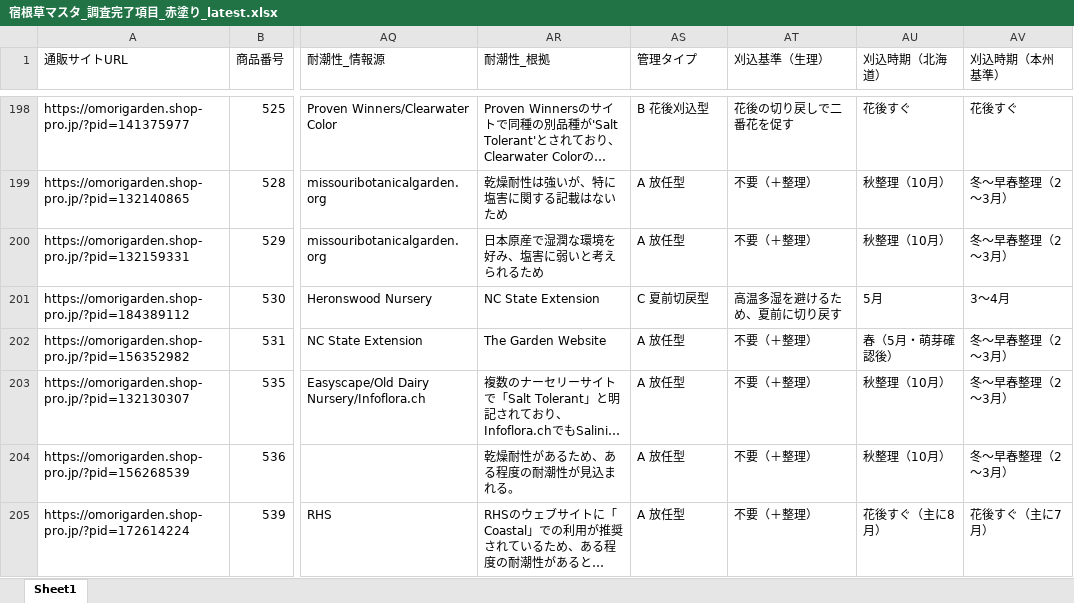
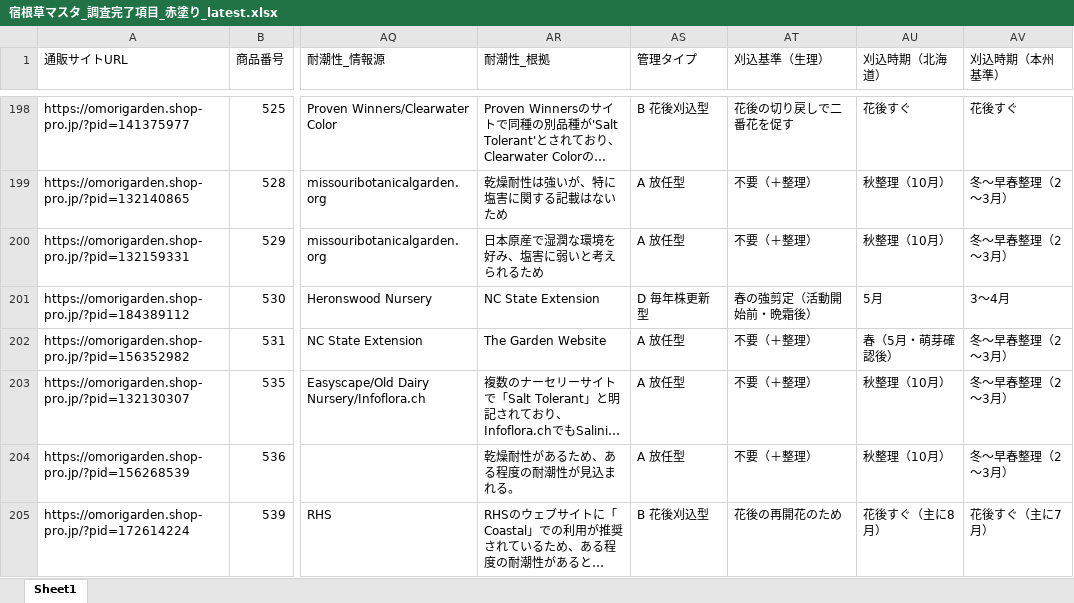
Before and after one commit to omorigarden2421-hash/sukkongrass-app, an Excel workbook: data-validation/_autopilot/宿根草マスタ_調査完了項目_赤塗り_latest.xlsx, sheet Sheet1, drawn as a sheet; only a part is shown, gaps mark what is left out; long unchanged cells end in …; values as stored, in another font and other column widths than the file's, no cell formats; the diff covers the shown part only; the diff names each change by its address in the sheet, - before the commit and + after, or states it on an @@ line.

```diff
--- a/data-validation/_autopilot/宿根草マスタ_調査完了項目_赤塗り_latest.xlsx (sheet Sheet1)
+++ b/data-validation/_autopilot/宿根草マスタ_調査完了項目_赤塗り_latest.xlsx (sheet Sheet1)
-AS201 (管理タイプ): C 夏前切戻型
+AS201 (管理タイプ): D 毎年株更新型
-AT201 (刈込基準（生理）): 高温多湿を避けるため、夏前に切り戻す
+AT201 (刈込基準（生理）): 春の強剪定（活動開始前・晩霜後）
-AS205 (管理タイプ): A 放任型
+AS205 (管理タイプ): B 花後刈込型
-AT205 (刈込基準（生理）): 不要（＋整理）
+AT205 (刈込基準（生理）): 花後の再開花のため
```
Also changed, not shown: 251 edited cells elsewhere in this sheet, cell formats, data-validation/_autopilot/master_working_latest.xlsx, 7 other files.
